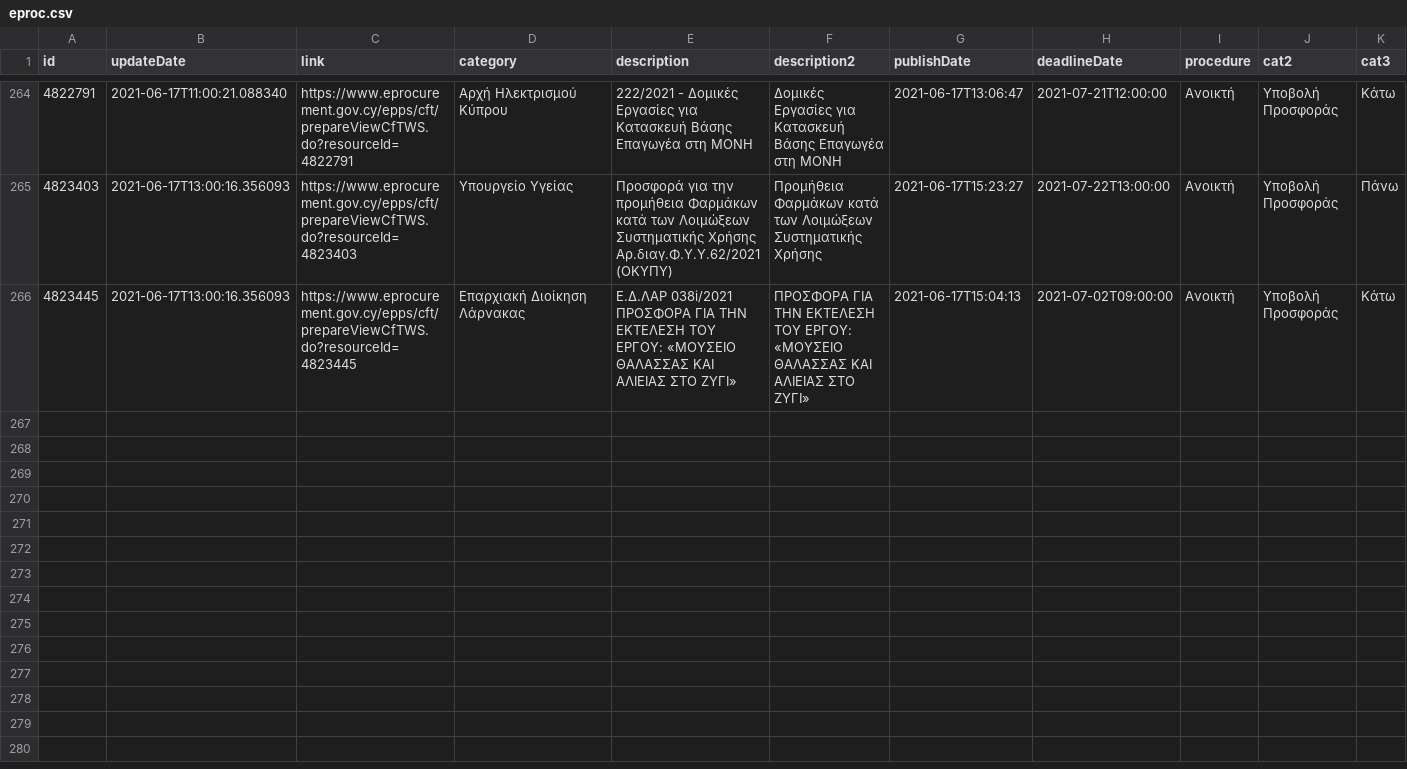
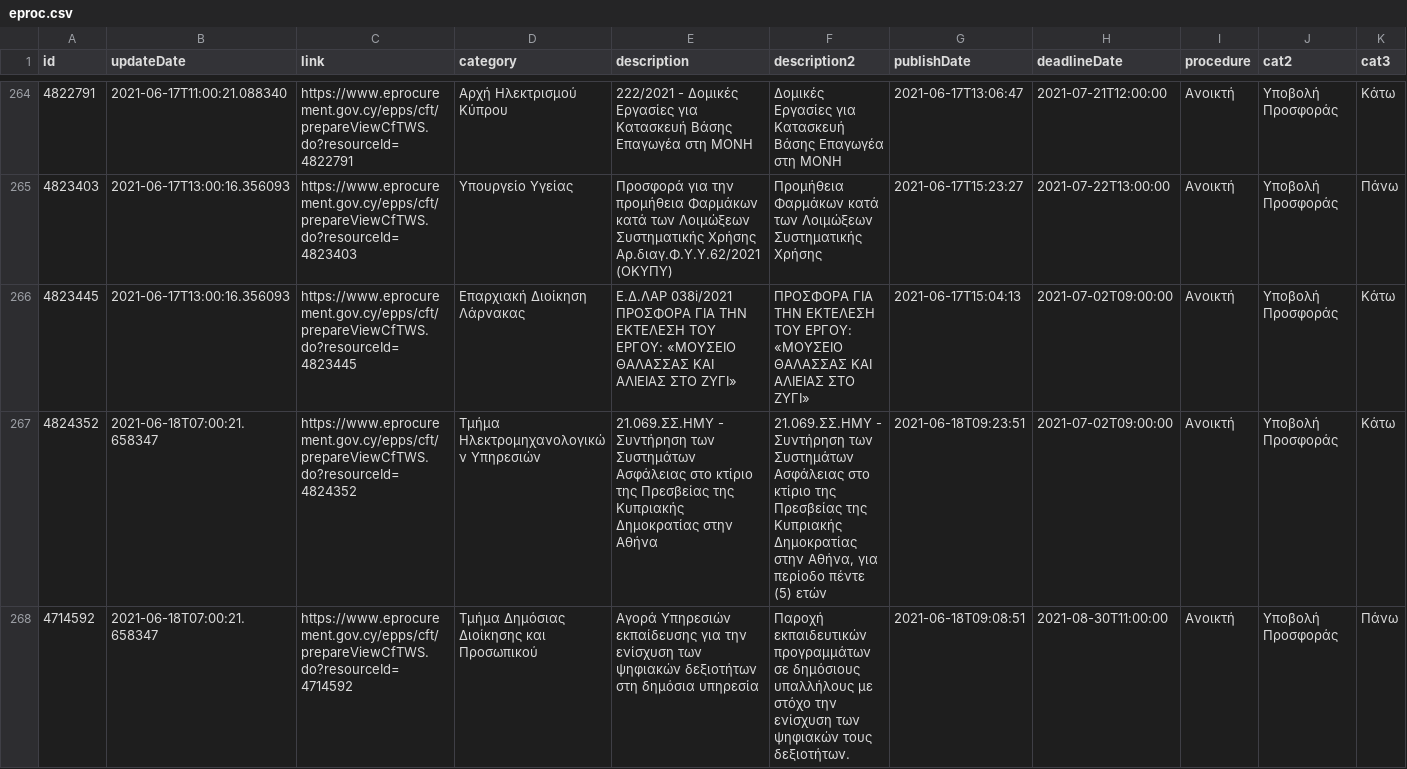
Before and after one commit to kapiosk/eprocurement, a CSV file: eproc.csv, drawn as a sheet; only a part is shown, gaps mark what is left out; rows hold the shown columns only; the diff names each change by its address in the sheet, - before the commit and + after, or states it on an @@ line.

Commit message:
bot

```diff
--- a/eproc.csv
+++ b/eproc.csv
+row 267: 4824352 | 2021-06-18T07:00:21.658347 | https://www.eprocurement.gov.cy/epps/cft/prepareViewCfTWS.do?resourceId=4824352 | Τμήμα Ηλεκτρομηχανολογικών Υπηρεσιών | 21.069.ΣΣ.ΗΜΥ - Συντήρηση των Συστημάτων Ασφάλειας στο κτίριο της Πρεσβείας της Κυπριακής Δημοκρατίας στην Αθήνα | 21.069.ΣΣ.ΗΜΥ - Συντήρηση των Συστημάτων Ασφάλειας στο κτίριο της Πρεσβείας της Κυπριακής Δημοκρατίας στην Αθήνα, για περίοδο πέντε (5) ετών | 2021-06-18T09:23:51 | 2021-07-02T09:00:00 | Ανοικτή | Υποβολή Προσφοράς | Κάτω
+row 268: 4714592 | 2021-06-18T07:00:21.658347 | https://www.eprocurement.gov.cy/epps/cft/prepareViewCfTWS.do?resourceId=4714592 | Τμήμα Δημόσιας Διοίκησης και Προσωπικού | Αγορά Υπηρεσιών εκπαίδευσης για την ενίσχυση των ψηφιακών δεξιοτήτων στη δημόσια υπηρεσία | Παροχή εκπαιδευτικών προγραμμάτων σε δημόσιους υπαλλήλους με στόχο την ενίσχυση των ψηφιακών τους δεξιοτήτων. | 2021-06-18T09:08:51 | 2021-08-30T11:00:00 | Ανοικτή | Υποβολή Προσφοράς | Πάνω
```
